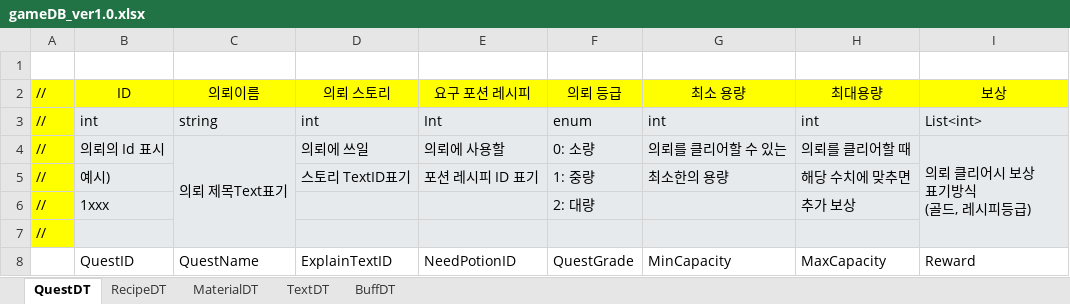
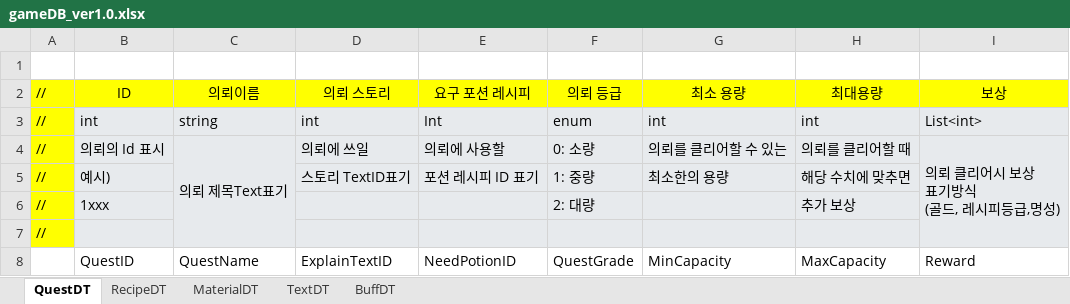
Before and after one commit to gws1017/BlackPotion, an Excel workbook: document/gameDB_ver1.0.xlsx, sheet QuestDT, drawn as a sheet; values as stored, in another font and other column widths than the file's, no borders; ↵ is a line break in a cell; the diff names each change by its address in the sheet, - before the commit and + after, or states it on an @@ line.

```diff
--- a/document/gameDB_ver1.0.xlsx (sheet QuestDT)
+++ b/document/gameDB_ver1.0.xlsx (sheet QuestDT)
-I4: 의뢰 클리어시 보상 ↵ 표기방식 ↵ (골드, 레시피등급)
+I4: 의뢰 클리어시 보상 ↵ 표기방식 ↵ (골드, 레시피등급,명성)
```
Also changed, not shown: 3 other files.
